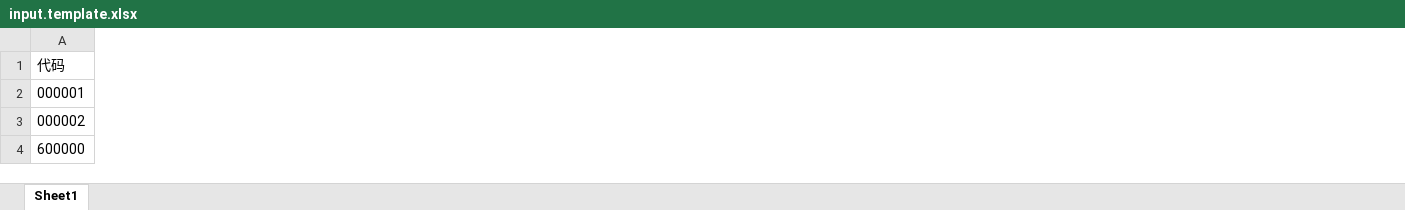
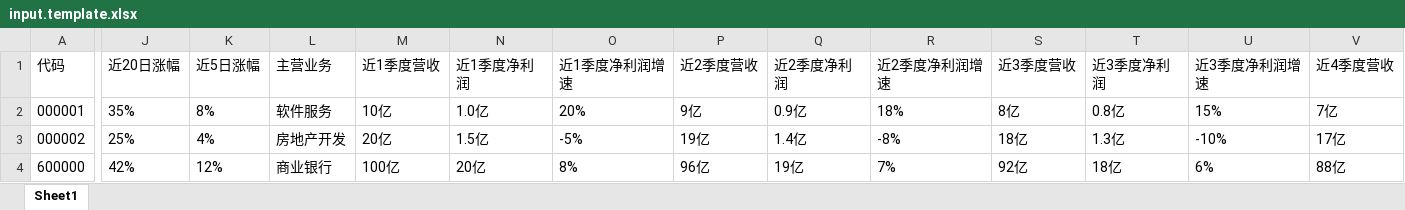
Before and after one commit to littleeating/sector-dashboard, an Excel workbook: data/input.template.xlsx, sheet Sheet1, drawn as a sheet; only a part is shown, gaps mark what is left out; values as stored, in another font and other column widths than the file's, no borders; the diff covers the shown part only; the diff names each change by its address in the sheet, - before the commit and + after, or states it on an @@ line.

```diff
--- a/data/input.template.xlsx (sheet Sheet1)
+++ b/data/input.template.xlsx (sheet Sheet1)
+column J (近20日涨幅), rows 2-4: 35% | 25% | 42%
+column K (近5日涨幅), rows 2-4: 8% | 4% | 12%
+column L (主营业务), rows 2-4: 软件服务 | 房地产开发 | 商业银行
+column M (近1季度营收), rows 2-4: 10亿 | 20亿 | 100亿
+column N (近1季度净利润), rows 2-4: 1.0亿 | 1.5亿 | 20亿
+column O (近1季度净利润增速), rows 2-4: 20% | -5% | 8%
+column P (近2季度营收), rows 2-4: 9亿 | 19亿 | 96亿
+column Q (近2季度净利润), rows 2-4: 0.9亿 | 1.4亿 | 19亿
+column R (近2季度净利润增速), rows 2-4: 18% | -8% | 7%
+column S (近3季度营收), rows 2-4: 8亿 | 18亿 | 92亿
+column T (近3季度净利润), rows 2-4: 0.8亿 | 1.3亿 | 18亿
+column U (近3季度净利润增速), rows 2-4: 15% | -10% | 6%
+column V (近4季度营收), rows 2-4: 7亿 | 17亿 | 88亿
```
Also changed, not shown: 2 added columns elsewhere in this sheet, output/selected.xlsx, output/selected_from_csv.xlsx, 7 other files.
